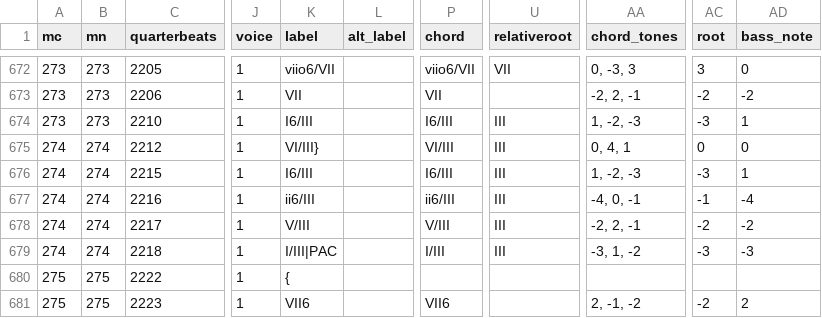
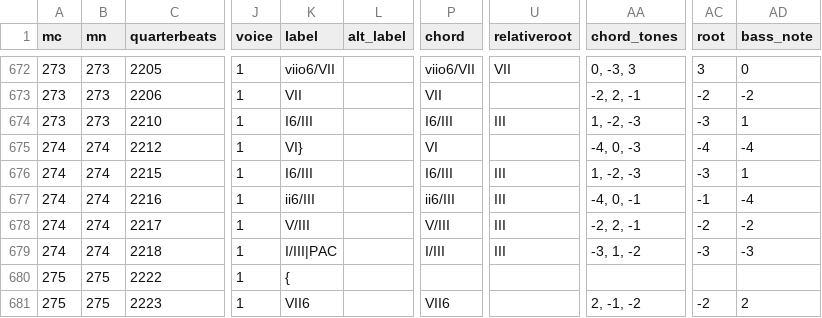
Before and after one commit to DCMLab/peri_euridice, a TSV file: harmonies/peri_euridice_scene_2.harmonies.tsv, drawn as a sheet; only a part is shown, gaps mark what is left out; the diff names each change by its address in the sheet, - before the commit and + after, or states it on an @@ line.

```diff
--- a/harmonies/peri_euridice_scene_2.harmonies.tsv
+++ b/harmonies/peri_euridice_scene_2.harmonies.tsv
-K675 (label): VI/III}
+K675 (label): VI}
-P675 (chord): VI/III
+P675 (chord): VI
-U675 (relativeroot): III
+U675 (relativeroot): (empty)
-AA675 (chord_tones): 0, 4, 1
+AA675 (chord_tones): -4, 0, -3
-AC675 (root): 0
+AC675 (root): -4
-AD675 (bass_note): 0
+AD675 (bass_note): -4
```
Also changed, not shown: reviewed/peri_euridice_scene_2_reviewed.tsv, 3 other files.
